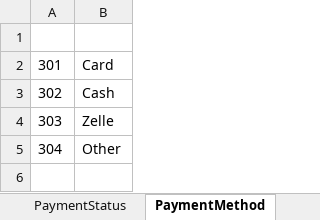
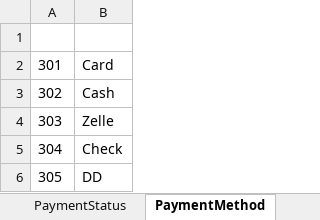
Before and after one commit to allamigit/SecurePrints, an Excel workbook: src/main/resources/data/DB.xlsx, sheet PaymentMethod, drawn as a sheet; values as stored, in another font and other column widths than the file's, no borders; the diff names each change by its address in the sheet, - before the commit and + after, or states it on an @@ line.

```diff
--- a/src/main/resources/data/DB.xlsx (sheet PaymentMethod)
+++ b/src/main/resources/data/DB.xlsx (sheet PaymentMethod)
-B5: Other
+B5: Check
+row 6: 305 | DD
```
Also changed, not shown: sheet ExpenseType, sheet appt_pymt, sheet exp_info, charts or pictures, 13 other files.
